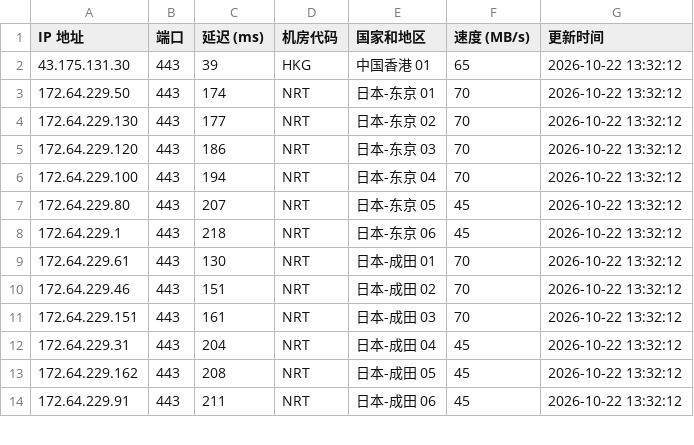
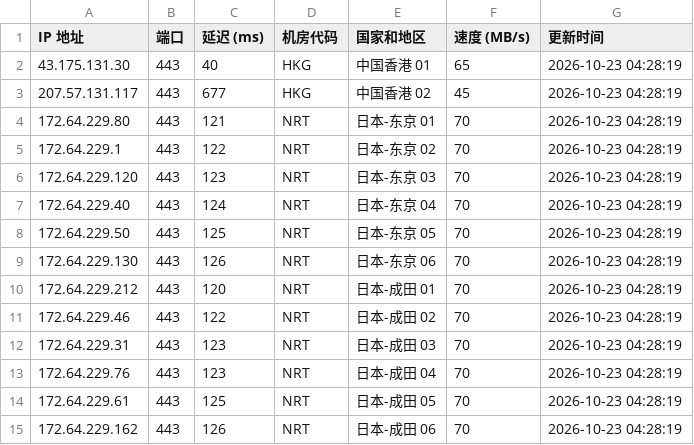
Before and after one commit to lizhiwei0608/router, a CSV file: latest.csv, drawn as a sheet; only a part is shown; the diff covers the shown part only.

```diff
--- a/latest.csv
+++ b/latest.csv
@@ -1,14 +1,15 @@
 IP 地址,端口,延迟 (ms),机房代码,国家和地区,速度 (MB/s),更新时间
-43.175.131.30,443,39,HKG,中国香港 01,65,2026-10-22 13:32:12
-172.64.229.50,443,174,NRT,日本-东京 01,70,2026-10-22 13:32:12
-172.64.229.130,443,177,NRT,日本-东京 02,70,2026-10-22 13:32:12
-172.64.229.120,443,186,NRT,日本-东京 03,70,2026-10-22 13:32:12
-172.64.229.100,443,194,NRT,日本-东京 04,70,2026-10-22 13:32:12
-172.64.229.80,443,207,NRT,日本-东京 05,45,2026-10-22 13:32:12
-172.64.229.1,443,218,NRT,日本-东京 06,45,2026-10-22 13:32:12
-172.64.229.61,443,130,NRT,日本-成田 01,70,2026-10-22 13:32:12
-172.64.229.46,443,151,NRT,日本-成田 02,70,2026-10-22 13:32:12
-172.64.229.151,443,161,NRT,日本-成田 03,70,2026-10-22 13:32:12
-172.64.229.31,443,204,NRT,日本-成田 04,45,2026-10-22 13:32:12
-172.64.229.162,443,208,NRT,日本-成田 05,45,2026-10-22 13:32:12
-172.64.229.91,443,211,NRT,日本-成田 06,45,2026-10-22 13:32:12
+43.175.131.30,443,40,HKG,中国香港 01,65,2026-10-23 04:28:19
+207.57.131.117,443,677,HKG,中国香港 02,45,2026-10-23 04:28:19
+172.64.229.80,443,121,NRT,日本-东京 01,70,2026-10-23 04:28:19
+172.64.229.1,443,122,NRT,日本-东京 02,70,2026-10-23 04:28:19
+172.64.229.120,443,123,NRT,日本-东京 03,70,2026-10-23 04:28:19
+172.64.229.40,443,124,NRT,日本-东京 04,70,2026-10-23 04:28:19
+172.64.229.50,443,125,NRT,日本-东京 05,70,2026-10-23 04:28:19
+172.64.229.130,443,126,NRT,日本-东京 06,70,2026-10-23 04:28:19
+172.64.229.212,443,120,NRT,日本-成田 01,70,2026-10-23 04:28:19
+172.64.229.46,443,122,NRT,日本-成田 02,70,2026-10-23 04:28:19
+172.64.229.31,443,123,NRT,日本-成田 03,70,2026-10-23 04:28:19
+172.64.229.76,443,123,NRT,日本-成田 04,70,2026-10-23 04:28:19
+172.64.229.61,443,125,NRT,日本-成田 05,70,2026-10-23 04:28:19
+172.64.229.162,443,126,NRT,日本-成田 06,70,2026-10-23 04:28:19
```
Also changed, not shown: 3 added rows, 3 removed rows and 22 edited cells elsewhere in this file, 1 other file.
